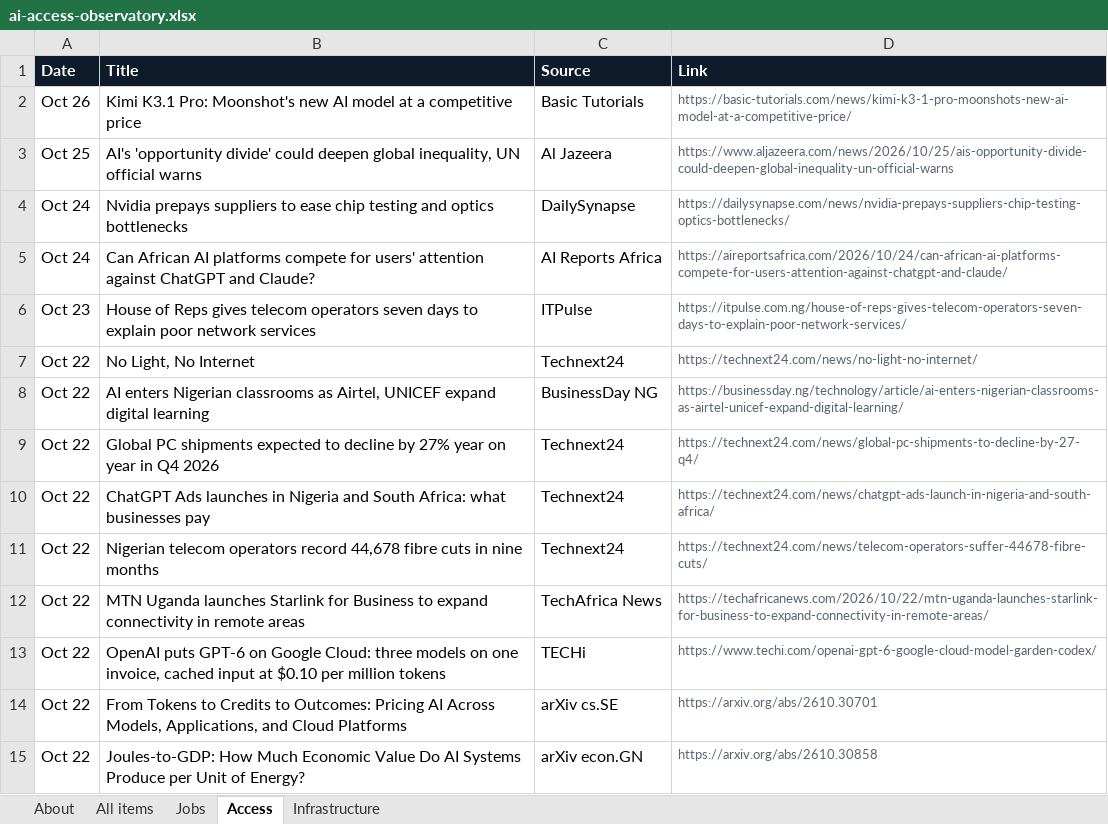
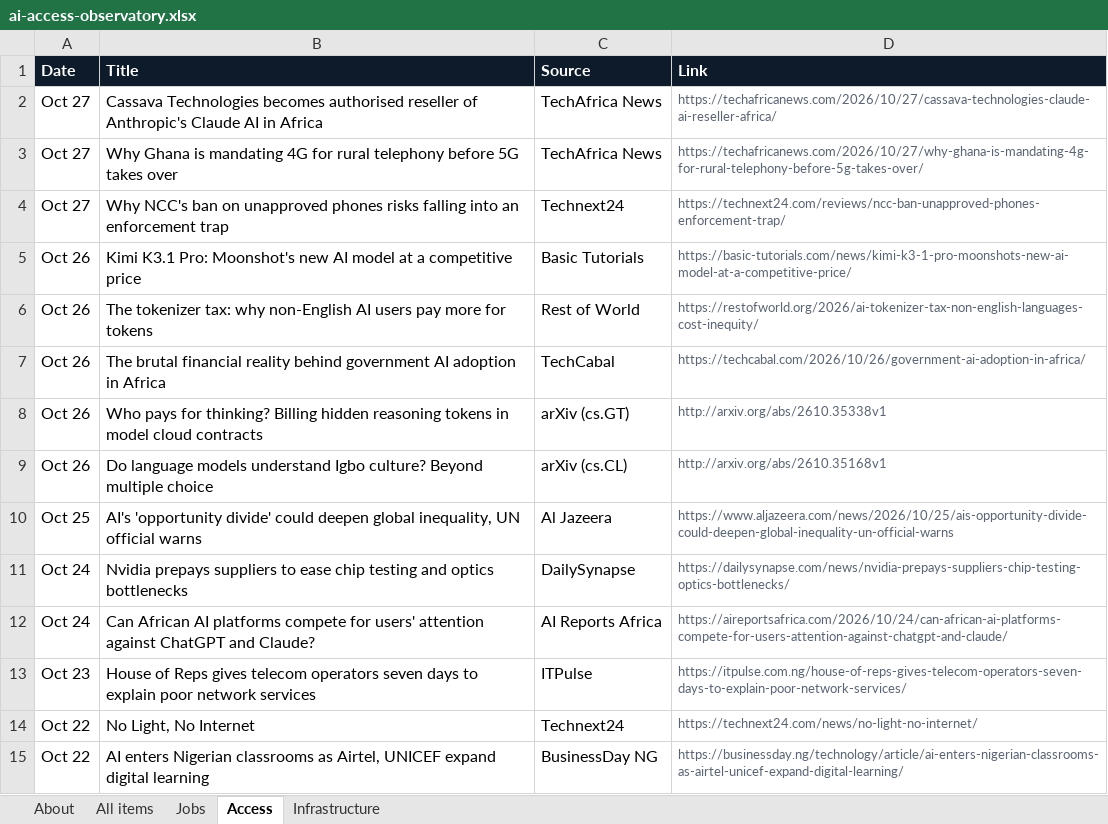
Before and after one commit to samuelajayi29-maker/ai-access-observatory, an Excel workbook: data/ai-access-observatory.xlsx, sheet Access, drawn as a sheet; only a part is shown; the shorter side is filled out with more unchanged rows; values as stored, in another font and other column widths than the file's, no borders; the diff names each change by its address in the sheet, - before the commit and + after, or states it on an @@ line.

```diff
--- a/data/ai-access-observatory.xlsx (sheet Access)
+++ b/data/ai-access-observatory.xlsx (sheet Access)
+row 2: Oct 27 | Cassava Technologies becomes authorised reseller of Anthropic's Claude AI in Africa | TechAfrica News | https://techafricanews.com/2026/10/27/cassava-technologies-claude-ai-reseller-africa/
+row 3: Oct 27 | Why Ghana is mandating 4G for rural telephony before 5G takes over | TechAfrica News | https://techafricanews.com/2026/10/27/why-ghana-is-mandating-4g-for-rural-telephony-before-5g-takes-over/
+row 4: Oct 27 | Why NCC's ban on unapproved phones risks falling into an enforcement trap | Technext24 | https://technext24.com/reviews/ncc-ban-unapproved-phones-enforcement-trap/
+row 6: Oct 26 | The tokenizer tax: why non-English AI users pay more for tokens | Rest of World | https://restofworld.org/2026/ai-tokenizer-tax-non-english-languages-cost-inequity/
+row 7: Oct 26 | The brutal financial reality behind government AI adoption in Africa | TechCabal | https://techcabal.com/2026/10/26/government-ai-adoption-in-africa/
+row 8: Oct 26 | Who pays for thinking? Billing hidden reasoning tokens in model cloud contracts | arXiv (cs.GT) | http://arxiv.org/abs/2610.35338v1
+row 9: Oct 26 | Do language models understand Igbo culture? Beyond multiple choice | arXiv (cs.CL) | http://arxiv.org/abs/2610.35168v1
```
Also changed, not shown: sheet All items, sheet Infrastructure, sheet About, sheet Jobs, 2 other files.
